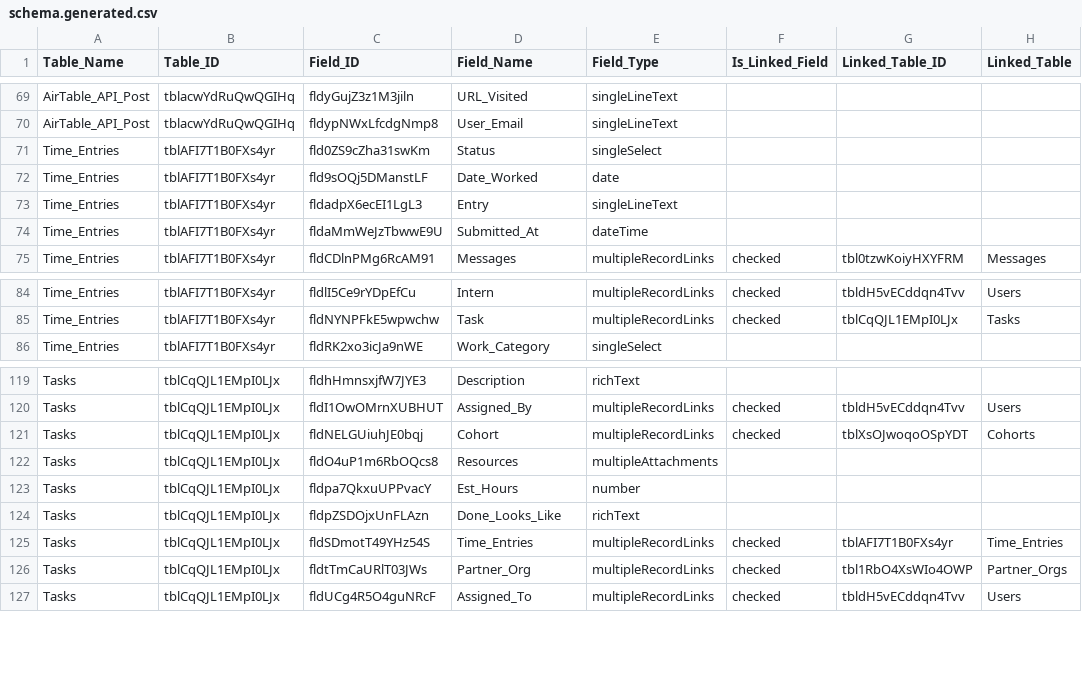
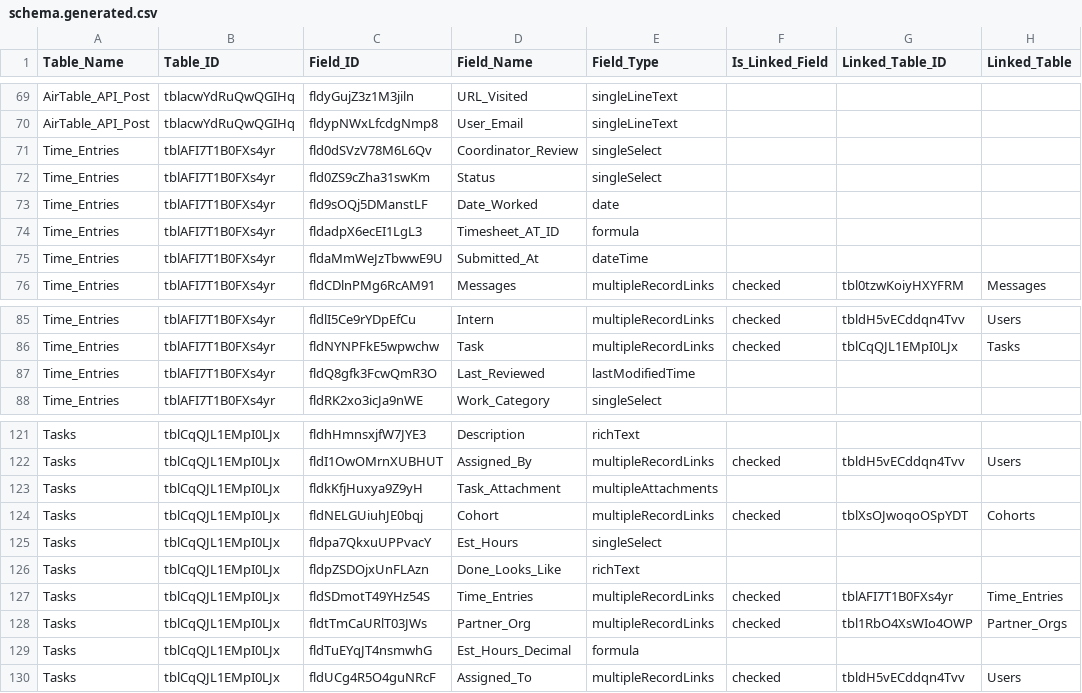
Before and after one commit to IntegralEd/nextgensw, a CSV file: docs/schema.generated.csv, drawn as a sheet; only a part is shown, gaps mark what is left out.

```diff
--- a/docs/schema.generated.csv
+++ b/docs/schema.generated.csv
@@ -70,5 +70,6 @@ AirTable_API_Post,tblacwYdRuQwQGIHq,fldyGujZ3z1M3jiln,URL_Visited,singleLineText
 AirTable_API_Post,tblacwYdRuQwQGIHq,fldypNWxLfcdgNmp8,User_Email,singleLineText,,,
+Time_Entries,tblAFI7T1B0FXs4yr,fld0dSVzV78M6L6Qv,Coordinator_Review,singleSelect,,,
 Time_Entries,tblAFI7T1B0FXs4yr,fld0ZS9cZha31swKm,Status,singleSelect,,,
 Time_Entries,tblAFI7T1B0FXs4yr,fld9sOQj5DManstLF,Date_Worked,date,,,
-Time_Entries,tblAFI7T1B0FXs4yr,fldadpX6ecEI1LgL3,Entry,singleLineText,,,
+Time_Entries,tblAFI7T1B0FXs4yr,fldadpX6ecEI1LgL3,Timesheet_AT_ID,formula,,,
 Time_Entries,tblAFI7T1B0FXs4yr,fldaMmWeJzTbwwE9U,Submitted_At,dateTime,,,
@@ -85,2 +86,3 @@ Time_Entries,tblAFI7T1B0FXs4yr,fldlI5Ce9rYDpEfCu,Intern,multipleRecordLinks,chec
 Time_Entries,tblAFI7T1B0FXs4yr,fldNYNPFkE5wpwchw,Task,multipleRecordLinks,checked,tblCqQJL1EMpI0LJx,Tasks
+Time_Entries,tblAFI7T1B0FXs4yr,fldQ8gfk3FcwQmR3O,Last_Reviewed,lastModifiedTime,,,
 Time_Entries,tblAFI7T1B0FXs4yr,fldRK2xo3icJa9nWE,Work_Category,singleSelect,,,
@@ -120,5 +122,5 @@ Tasks,tblCqQJL1EMpI0LJx,fldhHmnsxjfW7JYE3,Description,richText,,,
 Tasks,tblCqQJL1EMpI0LJx,fldI1OwOMrnXUBHUT,Assigned_By,multipleRecordLinks,checked,tbldH5vECddqn4Tvv,Users
+Tasks,tblCqQJL1EMpI0LJx,fldkKfjHuxya9Z9yH,Task_Attachment,multipleAttachments,,,
 Tasks,tblCqQJL1EMpI0LJx,fldNELGUiuhJE0bqj,Cohort,multipleRecordLinks,checked,tblXsOJwoqoOSpYDT,Cohorts
-Tasks,tblCqQJL1EMpI0LJx,fldO4uP1m6RbOQcs8,Resources,multipleAttachments,,,
-Tasks,tblCqQJL1EMpI0LJx,fldpa7QkxuUPPvacY,Est_Hours,number,,,
+Tasks,tblCqQJL1EMpI0LJx,fldpa7QkxuUPPvacY,Est_Hours,singleSelect,,,
 Tasks,tblCqQJL1EMpI0LJx,fldpZSDOjxUnFLAzn,Done_Looks_Like,richText,,,
@@ -126,2 +128,3 @@ Tasks,tblCqQJL1EMpI0LJx,fldSDmotT49YHz54S,Time_Entries,multipleRecordLinks,check
 Tasks,tblCqQJL1EMpI0LJx,fldtTmCaURlT03JWs,Partner_Org,multipleRecordLinks,checked,tbl1RbO4XsWIo4OWP,Partner_Orgs
+Tasks,tblCqQJL1EMpI0LJx,fldTuEYqJT4nsmwhG,Est_Hours_Decimal,formula,,,
 Tasks,tblCqQJL1EMpI0LJx,fldUCg4R5O4guNRcF,Assigned_To,multipleRecordLinks,checked,tbldH5vECddqn4Tvv,Users
```
Also changed, not shown: 8 other files.
